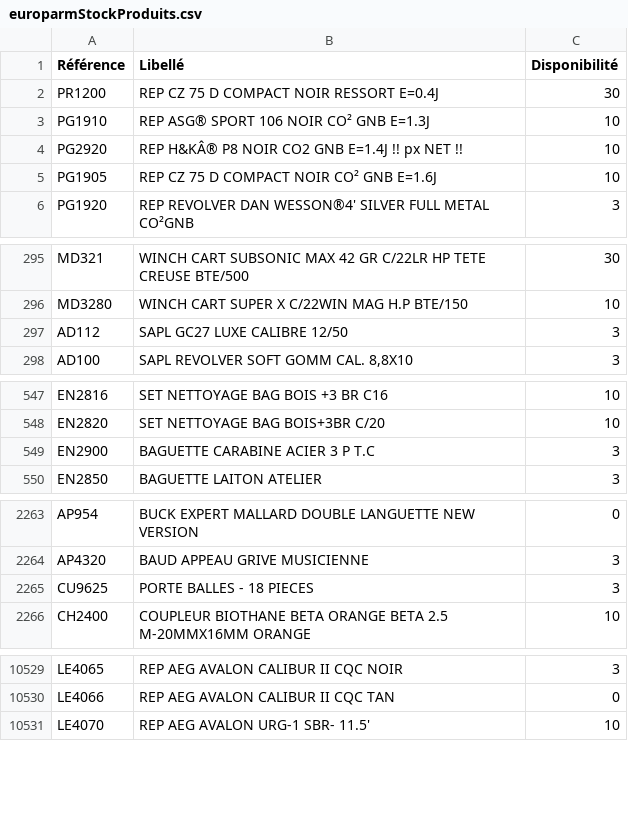
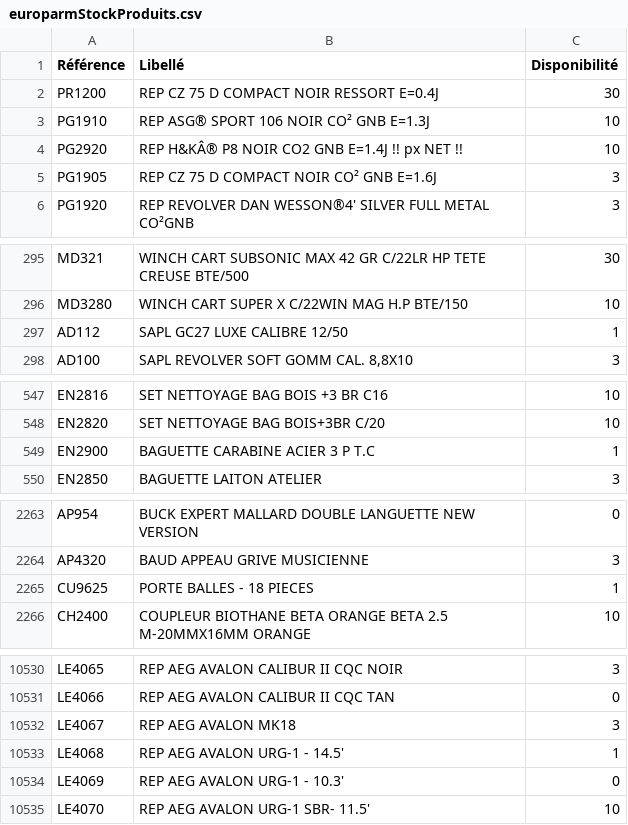
Before and after one commit to Jonathan-djimbi/arsenal-pro, a CSV file: suppliers/europarmStockProduits.csv, drawn as a sheet; only a part is shown, gaps mark what is left out; the diff covers the shown part only.

```diff
--- a/suppliers/europarmStockProduits.csv
+++ b/suppliers/europarmStockProduits.csv
@@ -4,3 +4,3 @@ PG1910;"REP ASG® SPORT 106 NOIR CO² GNB E=1.3J";10
 PG2920;"REP H&KÂ® P8 NOIR CO2 GNB E=1.4J !! px NET !! ";10
-PG1905;"REP CZ 75 D COMPACT NOIR CO² GNB E=1.6J";10
+PG1905;"REP CZ 75 D COMPACT NOIR CO² GNB E=1.6J";3
 PG1920;"REP REVOLVER DAN WESSON®4' SILVER FULL METAL CO²GNB ";3
@@ -296,3 +296,3 @@ MD321;"WINCH CART SUBSONIC MAX 42 GR C/22LR HP  TETE CREUSE BTE/500 ";30
 MD3280;"WINCH CART SUPER X C/22WIN MAG  H.P BTE/150";10
-AD112;"SAPL GC27 LUXE CALIBRE 12/50";3
+AD112;"SAPL GC27 LUXE CALIBRE 12/50";1
 AD100;"SAPL REVOLVER SOFT GOMM CAL. 8,8X10";3
@@ -548,3 +548,3 @@ EN2816;"SET NETTOYAGE BAG BOIS +3 BR C16";10
 EN2820;"SET NETTOYAGE BAG BOIS+3BR C/20";10
-EN2900;"BAGUETTE CARABINE ACIER 3 P T.C";3
+EN2900;"BAGUETTE CARABINE ACIER 3 P T.C";1
 EN2850;"BAGUETTE LAITON ATELIER";3
@@ -2264,3 +2264,3 @@ AP954;"BUCK EXPERT MALLARD DOUBLE LANGUETTE  NEW VERSION";0
 AP4320;"BAUD APPEAU GRIVE MUSICIENNE";3
-CU9625;"PORTE BALLES - 18 PIECES";3
+CU9625;"PORTE BALLES - 18 PIECES";1
 CH2400;"COUPLEUR BIOTHANE BETA ORANGE BETA 2.5 M-20MMX16MM ORANGE";10
@@ -10530,2 +10531,5 @@ LE4065;"REP AEG AVALON CALIBUR II CQC NOIR";3
 LE4066;"REP AEG AVALON CALIBUR II CQC TAN";0
+LE4067;"REP AEG AVALON MK18";3
+LE4068;"REP AEG AVALON URG-1 - 14.5'";1
+LE4069;"REP AEG AVALON URG-1 - 10.3'";0
 LE4070;"REP AEG AVALON URG-1 SBR- 11.5'";10
```
Also changed, not shown: 1 moved row and 13 edited cells elsewhere in this file, suppliers/simacStockProduits.csv, 3 other files.
